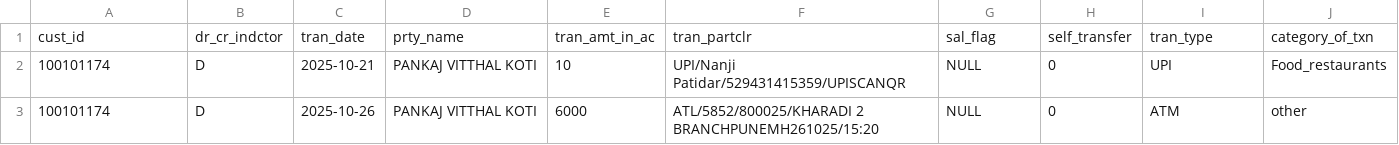
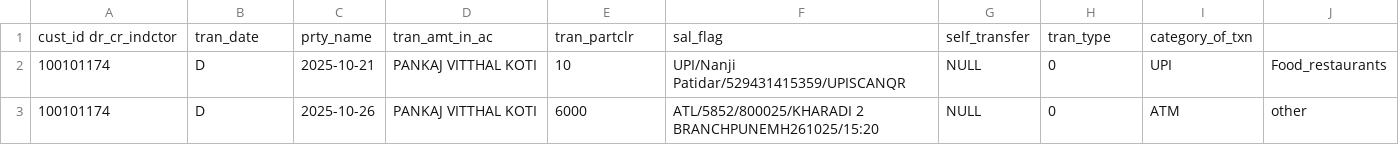
Before and after one commit to ayub055/Agentic-Summariser-v7-hs, a CSV file: data/rgs.csv, drawn as a sheet; only a part is shown; removed rows and columns are numbered as before the commit, all else as after; the diff names each change by its address in the sheet, - before the commit and + after, or states it on an @@ line.

```diff
--- a/data/rgs.csv
+++ b/data/rgs.csv
-row 1: cust_id | dr_cr_indctor | tran_date | prty_name | tran_amt_in_ac | tran_partclr | sal_flag | self_transfer | tran_type | category_of_txn
+row 1: cust_id dr_cr_indctor | tran_date | prty_name | tran_amt_in_ac | tran_partclr | sal_flag | self_transfer | tran_type | category_of_txn
```
Also changed, not shown: 4 other files.
